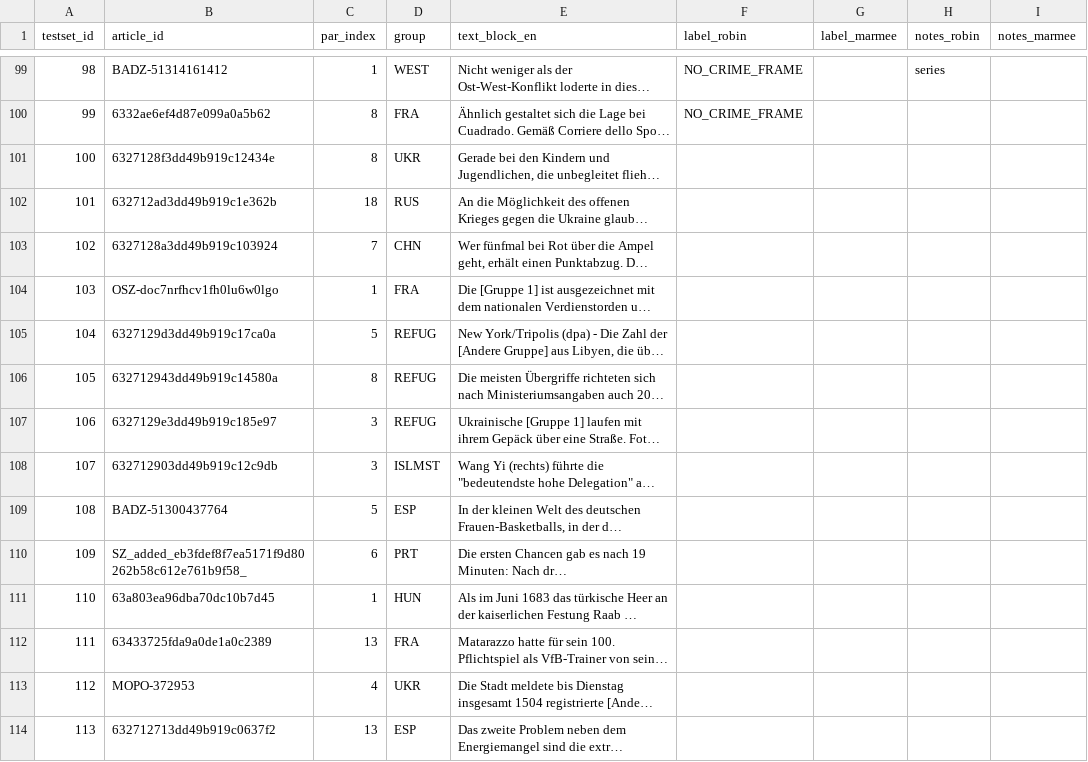
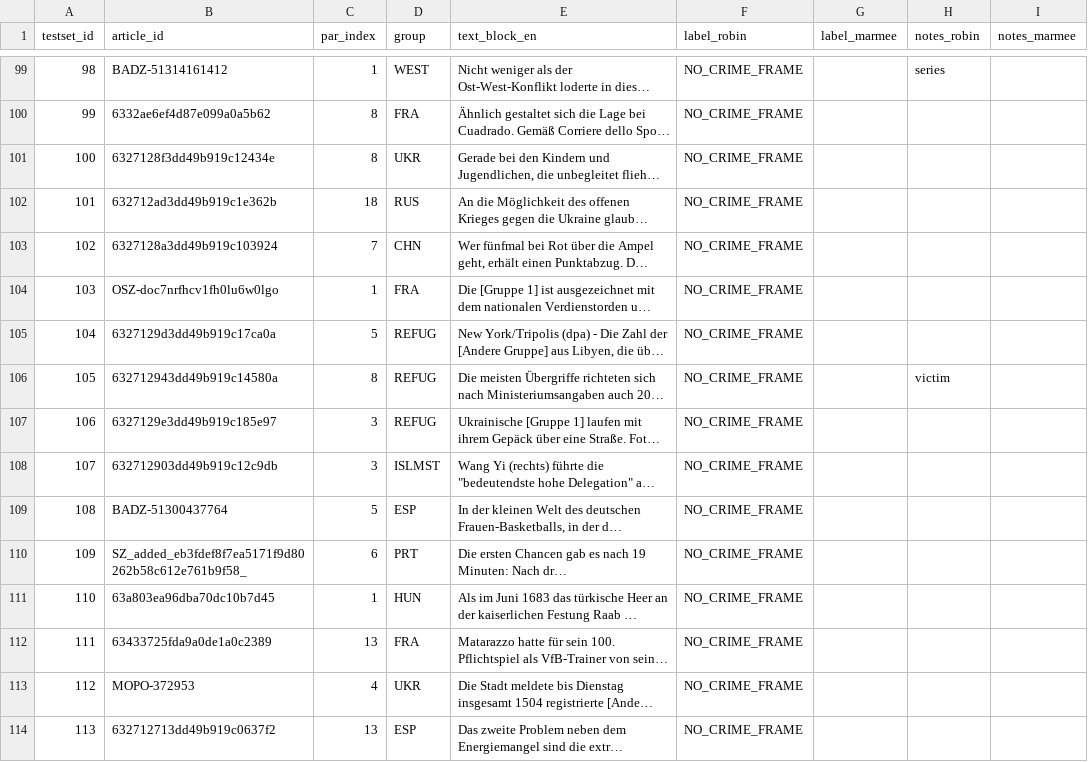
Before and after one commit to marmeepandya/CAC-Project, a CSV file: results/step3_testset_600_for_human_annotation.csv, drawn as a sheet; only a part is shown, gaps mark what is left out; long unchanged cells end in …; the diff covers the shown part only; the diff names each change by its address in the sheet, - before the commit and + after, or states it on an @@ line.

Commit message:
#next100

```diff
--- a/results/step3_testset_600_for_human_annotation.csv
+++ b/results/step3_testset_600_for_human_annotation.csv
-F101:F114 (label_robin): (empty)
+F101:F114 (label_robin): NO_CRIME_FRAME
-H106 (notes_robin): (empty)
+H106 (notes_robin): victim
```
Also changed, not shown: 100 edited cells elsewhere in this file.
